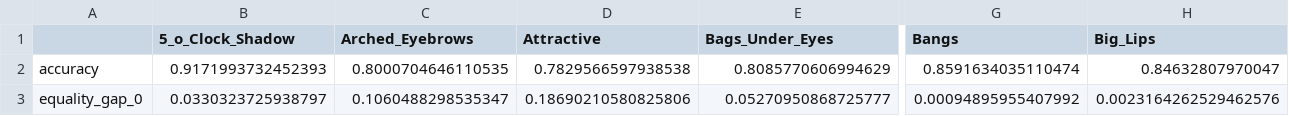
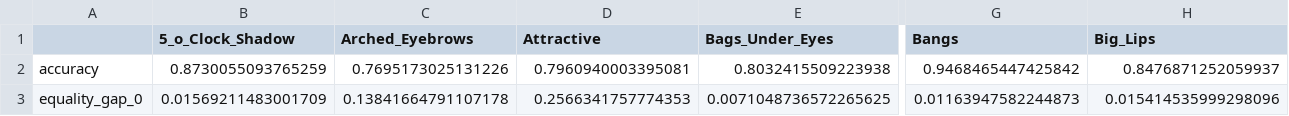
Before and after one commit to carolineh101/debiasing-images, a CSV file: logs/adv-128_lambda=1.0_phi=1.0/train_attr_0.csv, drawn as a sheet; only a part is shown, gaps mark what is left out; the diff covers the shown part only; the diff names each change by its address in the sheet, - before the commit and + after, or states it on an @@ line.

Commit message:
Add supervised experiment for lambda=1.0, phi=1.0.

```diff
--- a/logs/adv-128_lambda=1.0_phi=1.0/train_attr_0.csv
+++ b/logs/adv-128_lambda=1.0_phi=1.0/train_attr_0.csv
-B2 (5_o_Clock_Shadow): 0.9171993732452393
+B2 (5_o_Clock_Shadow): 0.8730055093765259
-C2 (Arched_Eyebrows): 0.8000704646110535
+C2 (Arched_Eyebrows): 0.7695173025131226
-D2 (Attractive): 0.7829566597938538
+D2 (Attractive): 0.7960940003395081
-E2 (Bags_Under_Eyes): 0.8085770606994629
+E2 (Bags_Under_Eyes): 0.8032415509223938
-G2 (Bangs): 0.8591634035110474
+G2 (Bangs): 0.9468465447425842
-H2 (Big_Lips): 0.84632807970047
+H2 (Big_Lips): 0.8476871252059937
-B3 (5_o_Clock_Shadow): 0.0330323725938797
+B3 (5_o_Clock_Shadow): 0.01569211483001709
-C3 (Arched_Eyebrows): 0.1060488298535347
+C3 (Arched_Eyebrows): 0.13841664791107178
-D3 (Attractive): 0.18690210580825806
+D3 (Attractive): 0.2566341757774353
-E3 (Bags_Under_Eyes): 0.05270950868725777
+E3 (Bags_Under_Eyes): 0.0071048736572265625
-G3 (Bangs): 0.00094895955407992
+G3 (Bangs): 0.01163947582244873
-H3 (Big_Lips): 0.0023164262529462576
+H3 (Big_Lips): 0.015414535999298096
```
Also changed, not shown: 126 edited cells elsewhere in this file, logs/adv-128_lambda=1.0_phi=1.0/train_attr_1.csv, logs/adv-128_lambda=1.0_phi=1.0/train_attr_2.csv, 10 other files.
